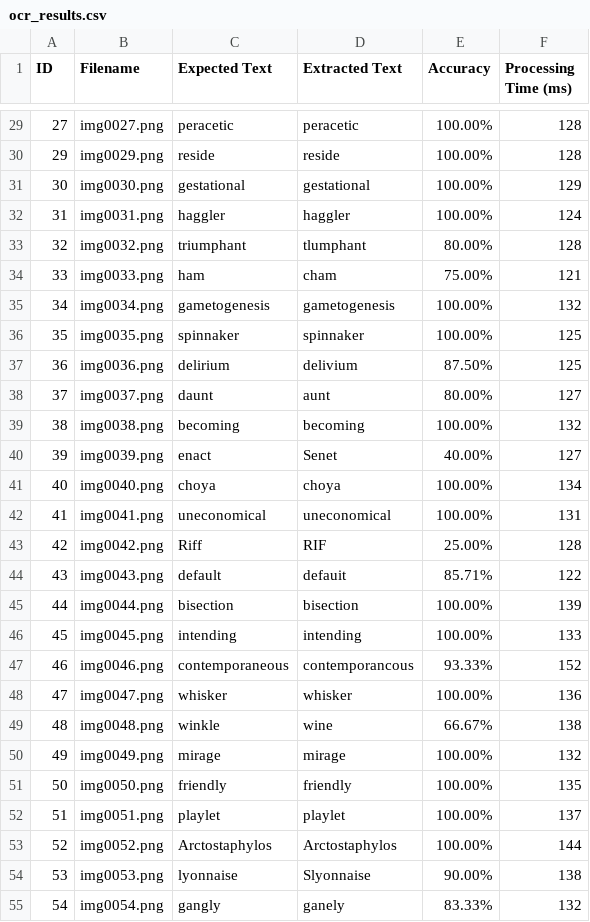
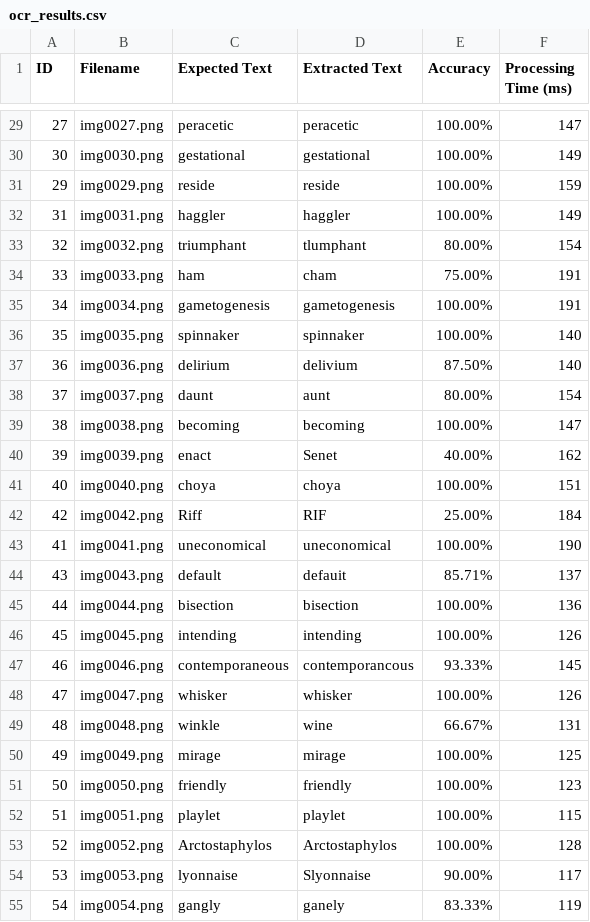
Before and after one commit to mimflar/parallel-ocr-pipeline, a CSV file: ocr_results.csv, drawn as a sheet; only a part is shown, gaps mark what is left out; the diff covers the shown part only.

```diff
--- a/ocr_results.csv
+++ b/ocr_results.csv
@@ -29,27 +29,27 @@ ID,Filename,Expected Text,Extracted Text,Accuracy,Processing Time (ms)
-27,img0027.png,peracetic,peracetic,100.00%,128
-29,img0029.png,reside,reside,100.00%,128
-30,img0030.png,gestational,gestational,100.00%,129
-31,img0031.png,haggler,haggler,100.00%,124
-32,img0032.png,triumphant,tlumphant,80.00%,128
-33,img0033.png,ham,cham,75.00%,121
-34,img0034.png,gametogenesis,gametogenesis,100.00%,132
-35,img0035.png,spinnaker,spinnaker,100.00%,125
-36,img0036.png,delirium,delivium,87.50%,125
-37,img0037.png,daunt,aunt,80.00%,127
-38,img0038.png,becoming,becoming,100.00%,132
-39,img0039.png,enact,Senet,40.00%,127
-40,img0040.png,choya,choya,100.00%,134
-41,img0041.png,uneconomical,uneconomical,100.00%,131
-42,img0042.png,Riff,RIF,25.00%,128
-43,img0043.png,default,defauit,85.71%,122
-44,img0044.png,bisection,bisection,100.00%,139
-45,img0045.png,intending,intending,100.00%,133
-46,img0046.png,contemporaneous,contemporancous,93.33%,152
-47,img0047.png,whisker,whisker,100.00%,136
-48,img0048.png,winkle,wine,66.67%,138
-49,img0049.png,mirage,mirage,100.00%,132
-50,img0050.png,friendly,friendly,100.00%,135
-51,img0051.png,playlet,playlet,100.00%,137
-52,img0052.png,Arctostaphylos,Arctostaphylos,100.00%,144
-53,img0053.png,lyonnaise,Slyonnaise,90.00%,138
-54,img0054.png,gangly,ganely,83.33%,132
+27,img0027.png,peracetic,peracetic,100.00%,147
+30,img0030.png,gestational,gestational,100.00%,149
+29,img0029.png,reside,reside,100.00%,159
+31,img0031.png,haggler,haggler,100.00%,149
+32,img0032.png,triumphant,tlumphant,80.00%,154
+33,img0033.png,ham,cham,75.00%,191
+34,img0034.png,gametogenesis,gametogenesis,100.00%,191
+35,img0035.png,spinnaker,spinnaker,100.00%,140
+36,img0036.png,delirium,delivium,87.50%,140
+37,img0037.png,daunt,aunt,80.00%,154
+38,img0038.png,becoming,becoming,100.00%,147
+39,img0039.png,enact,Senet,40.00%,162
+40,img0040.png,choya,choya,100.00%,151
+42,img0042.png,Riff,RIF,25.00%,184
+41,img0041.png,uneconomical,uneconomical,100.00%,190
+43,img0043.png,default,defauit,85.71%,137
+44,img0044.png,bisection,bisection,100.00%,136
+45,img0045.png,intending,intending,100.00%,126
+46,img0046.png,contemporaneous,contemporancous,93.33%,145
+47,img0047.png,whisker,whisker,100.00%,126
+48,img0048.png,winkle,wine,66.67%,131
+49,img0049.png,mirage,mirage,100.00%,125
+50,img0050.png,friendly,friendly,100.00%,123
+51,img0051.png,playlet,playlet,100.00%,115
+52,img0052.png,Arctostaphylos,Arctostaphylos,100.00%,128
+53,img0053.png,lyonnaise,Slyonnaise,90.00%,117
+54,img0054.png,gangly,ganely,83.33%,119
```
Also changed, not shown: 3 added rows, 3 removed rows and 69 edited cells elsewhere in this file, ocr_results_1_workers.csv, ocr_results_2_workers.csv, 3 other files.
